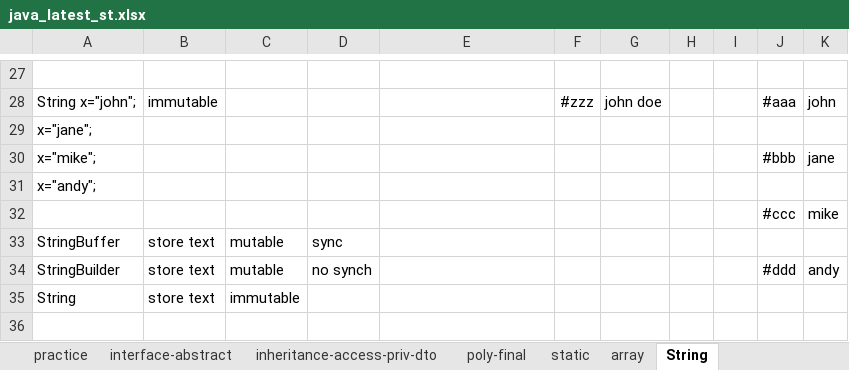
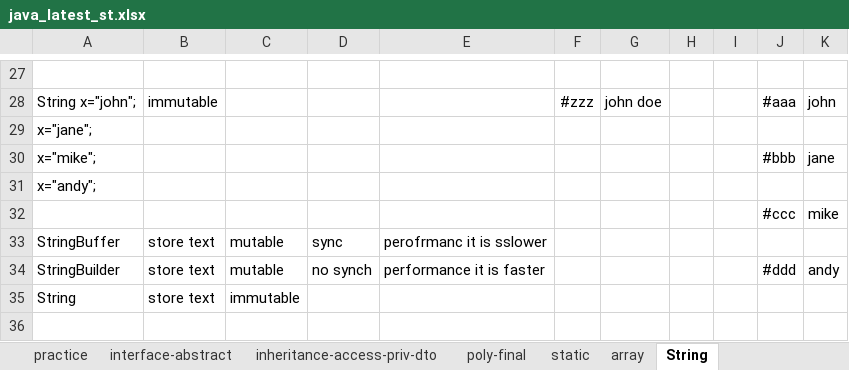
Before and after one commit to thinkcodegravity/dec24java, an Excel workbook: java_latest_st.xlsx, sheet String, drawn as a sheet; only a part is shown, gaps mark what is left out; values as stored, in another font and other column widths than the file's, no borders; 1 other sheet too large or unreadable and not compared; the diff names each change by its address in the sheet, - before the commit and + after, or states it on an @@ line.

```diff
--- a/java_latest_st.xlsx (sheet String)
+++ b/java_latest_st.xlsx (sheet String)
-E33: (empty)
+E33: perofrmanc it is sslower
-E34: (empty)
+E34: performance it is faster
```
Also changed, not shown: sheet threads, 3 other files.
